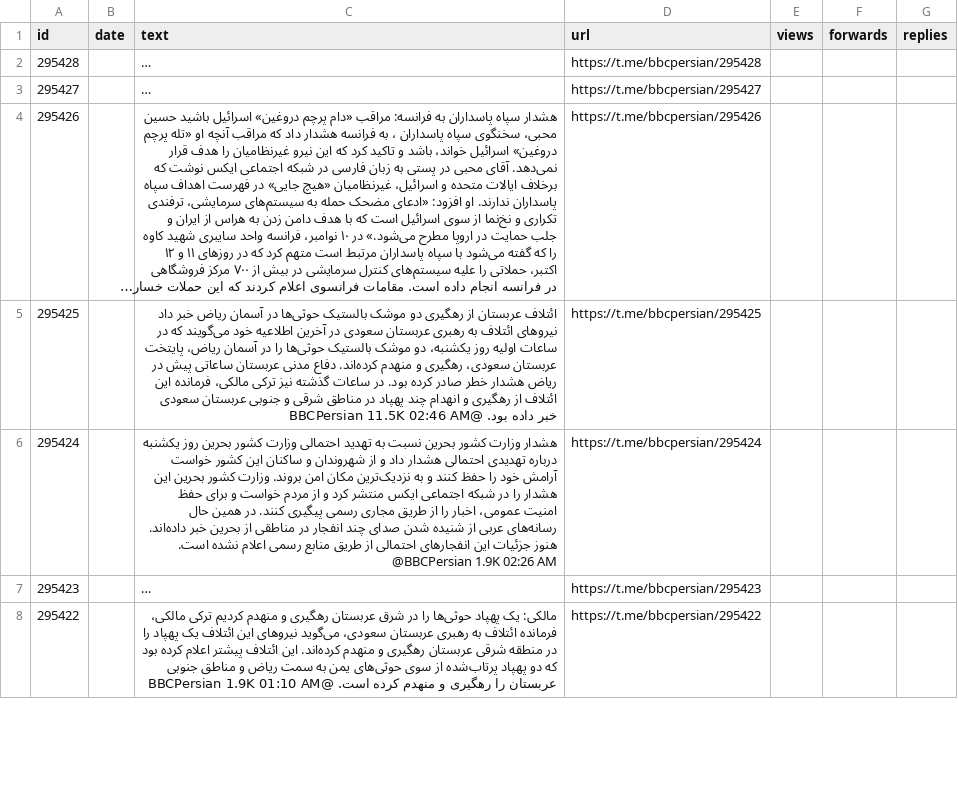
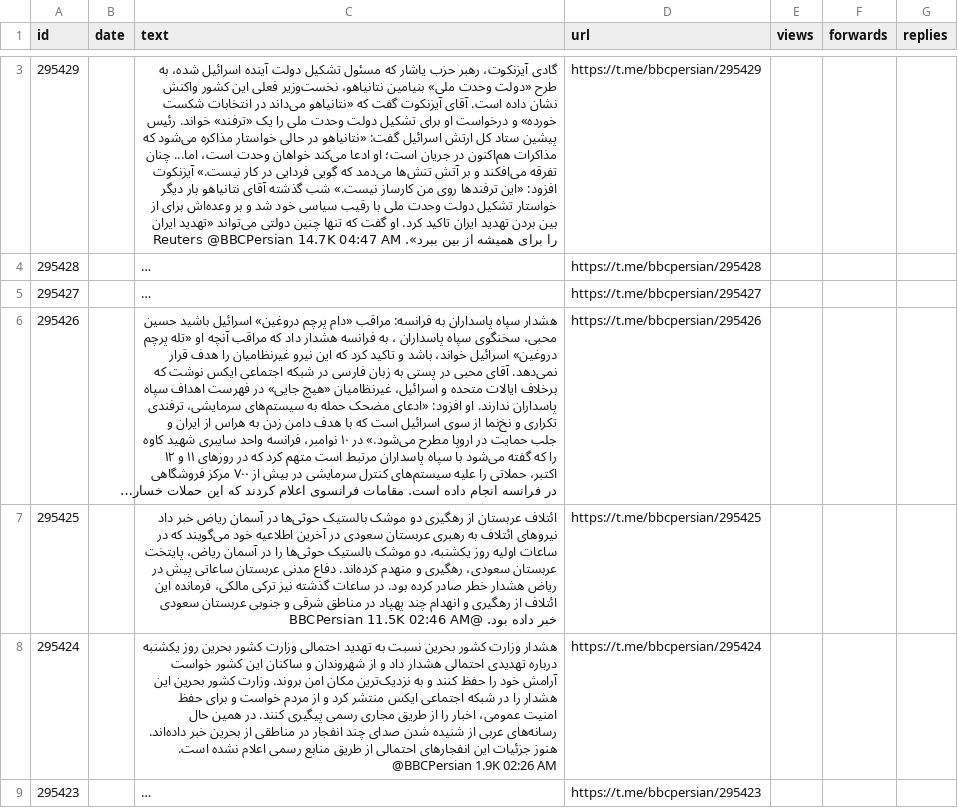
Before and after one commit to alipoorkaramali/new-youtube-SoundCloud-downloader, a CSV file: Download/telegram_downloads/bbcpersian/bbcpersian_posts.csv, drawn as a sheet; only a part is shown, gaps mark what is left out; the shorter side is filled out with more unchanged rows; long unchanged cells end in …; the diff covers the shown part only; the diff names each change by its address in the sheet, - before the commit and + after, or states it on an @@ line.

```diff
--- a/Download/telegram_downloads/bbcpersian/bbcpersian_posts.csv
+++ b/Download/telegram_downloads/bbcpersian/bbcpersian_posts.csv
+row 3: 295429 |  | گادی آیزنکوت، رهبر حزب یاشار که مسئول تشکیل دولت آینده اسرائيل شده، به طرح «دولت وحدت ملی» بنیامین نتانیاهو، نخست‌وزیر فعلی این کشور واکنش نشان داده است. آقای آیزنکوت گفت که «نتانیاهو می‌داند در انتخابات شکست خورده» و درخواست او برای تشکیل دولت وحدت ملی را یک «ترفند» خواند. رئیس پیشین ستاد کل ارتش اسرائیل گفت: «نتانیاهو در حالی خواستار مذاکره می‌شود که مذاکرات هم‌اکنون در جریان است؛ او ادعا می‌کند خواهان وحدت است، اما... چنان تفرقه می‌افکند و بر آتش تنش‌ها می‌دمد که گویی فردایی در کار نیست.» آیزنکوت افزود: «این ترفندها روی من کارساز نیست.» شب گذشته آقای نتانیاهو بار دیگر خواستار تشکیل دولت وحدت ملی با رقیب سیاسی خود شد و بر وعده‌اش برای از بین بردن تهدید ایران تاکید کرد. او گفت که تنها چنین دولتی می‌تواند «تهدید ایران را برای همیشه از بین ببرد». Reuters @BBCPersian 14.7K 04:47 AM | https://t.me/bbcpersian/295429
```
Also changed, not shown: 1 added row and 2 removed rows elsewhere in this file, 6 other files.
